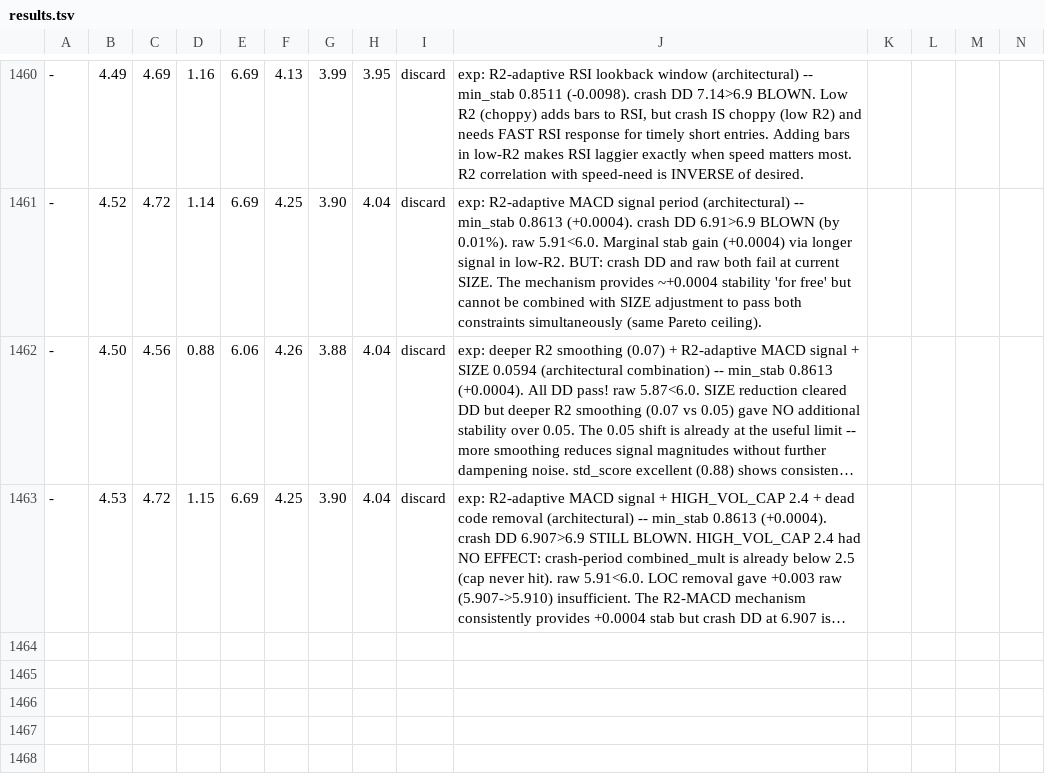
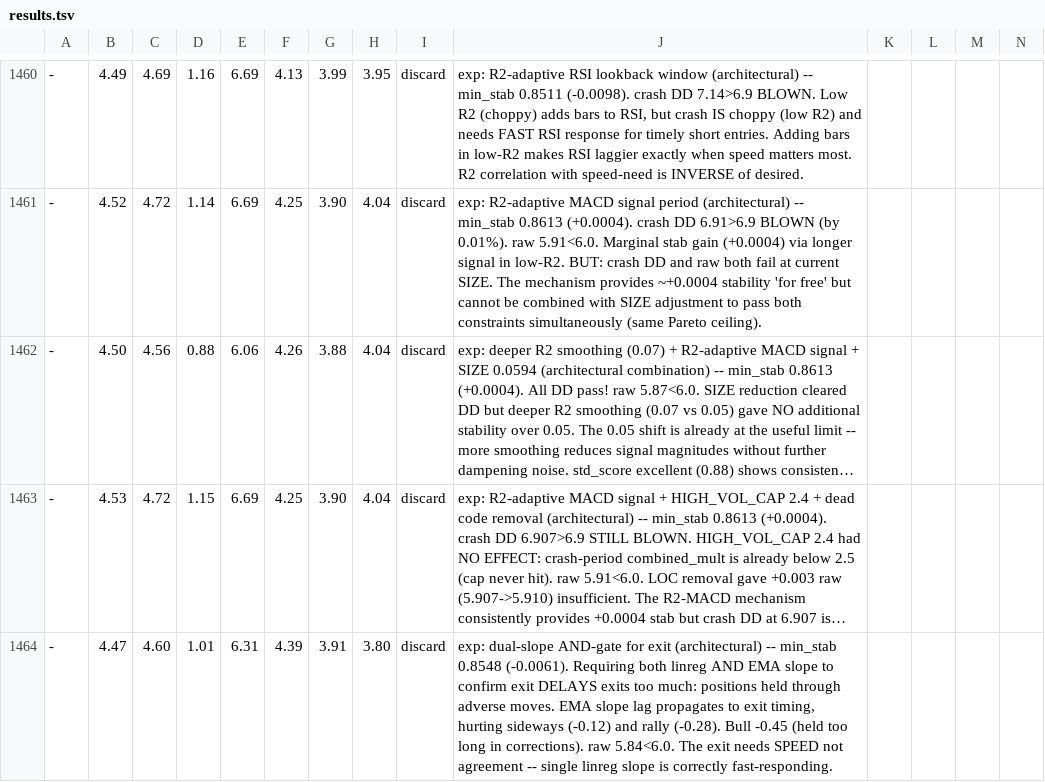
Before and after one commit to dragonkid/auto-researchtrading, a TSV file: results.tsv, drawn as a sheet; only a part is shown, gaps mark what is left out; long unchanged cells end in …; rows hold the shown columns only; the diff names each change by its address in the sheet, - before the commit and + after, or states it on an @@ line.

```diff
--- a/results.tsv
+++ b/results.tsv
+row 1464: - | 4.47 | 4.60 | 1.01 | 6.31 | 4.39 | 3.91 | 3.80 | discard | exp: dual-slope AND-gate for exit (architectural) -- min_stab 0.8548 (-0.0061). Requiring both linreg AND EMA slope to confirm exit DELAYS exits too much: positions held through adverse moves. EMA slope lag propagates to exit timing, hurting sideways (-0.12) and rally (-0.28). Bull -0.45 (held too long in corrections). raw 5.84<6.0. The exit needs SPEED not agreement -- single linreg slope is correctly fast-responding.
```
Also changed, not shown: 1 other file.
